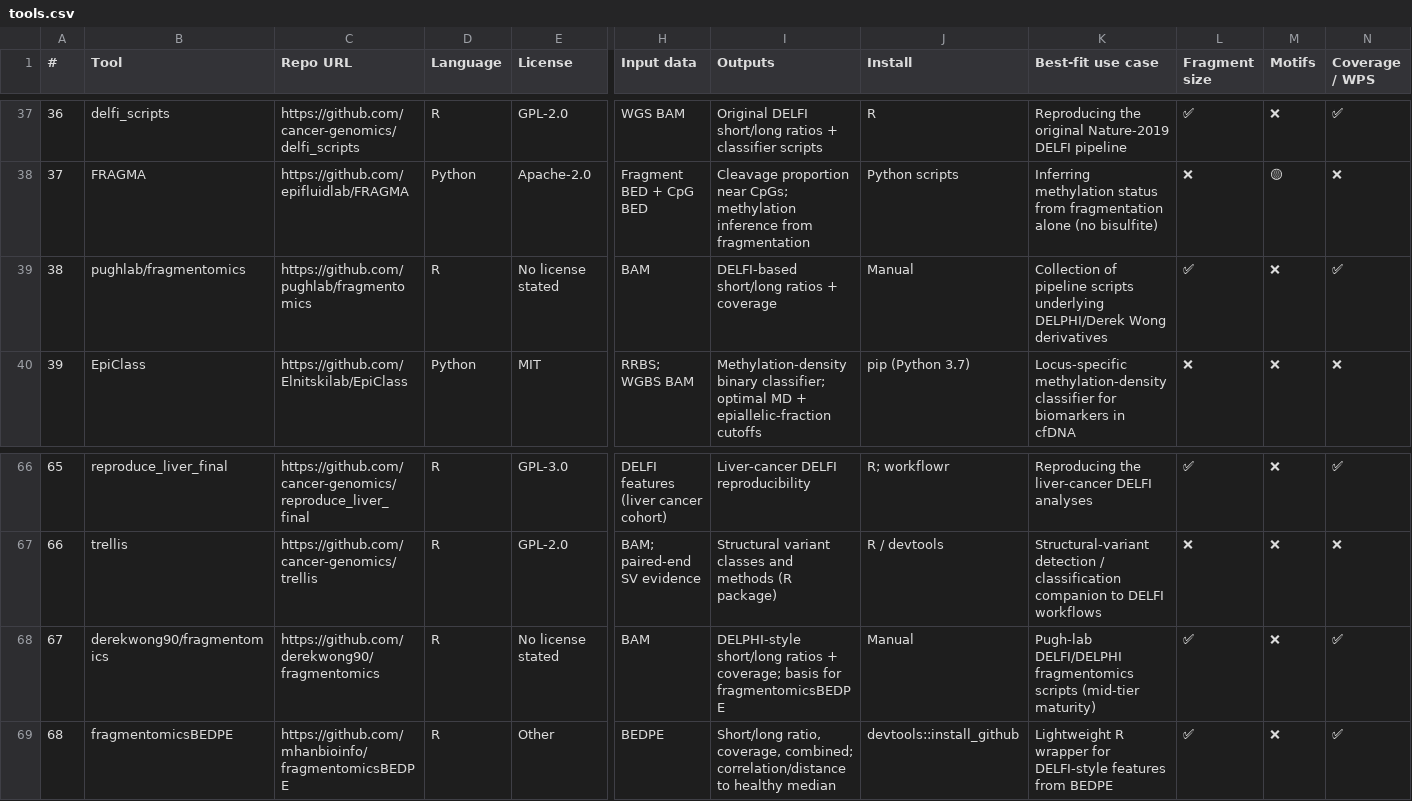
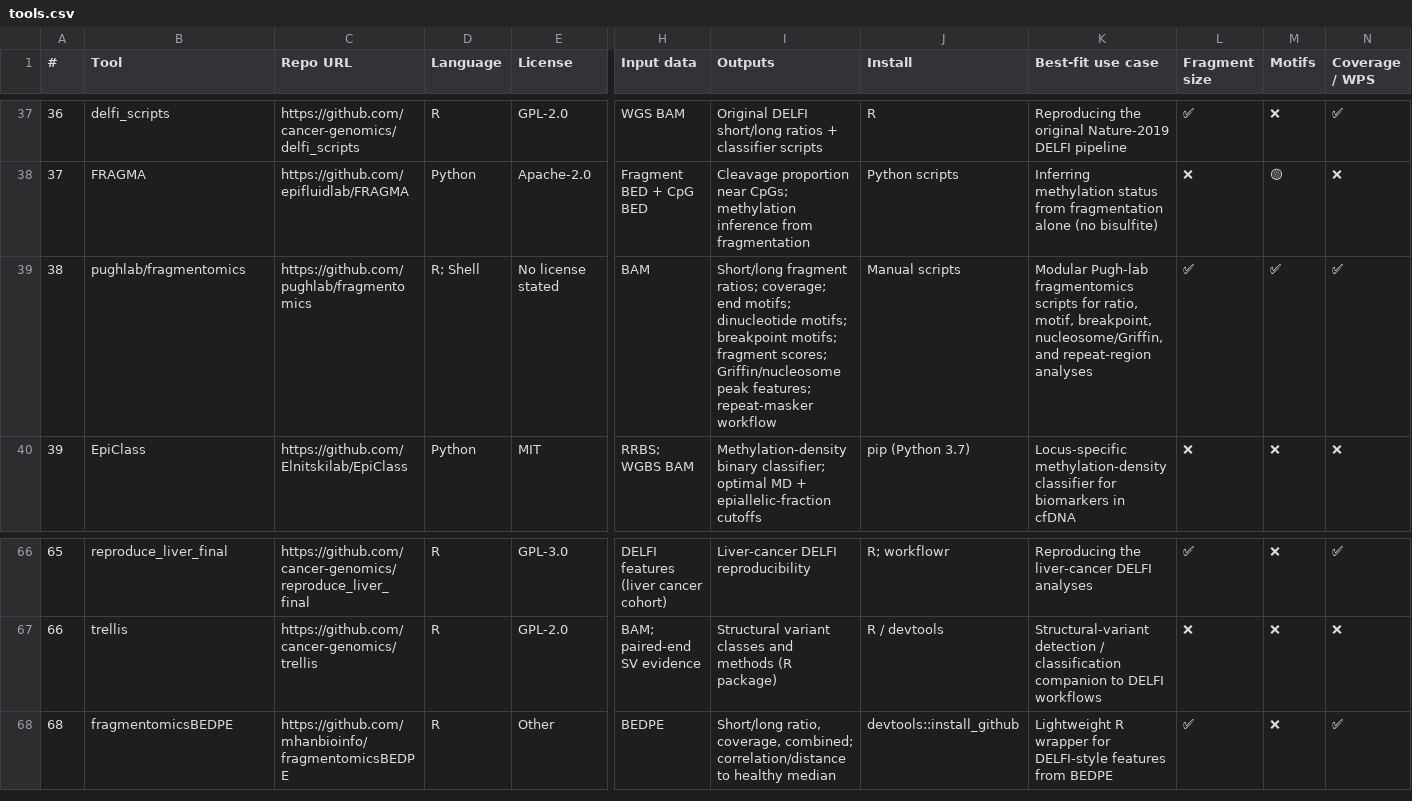
Before and after one commit to odinokov/cfdna-tools, a CSV file: tools.csv, drawn as a sheet; only a part is shown, gaps mark what is left out; rows hold the shown columns only; the diff names each change by its address in the sheet, - before the commit and + after, or states it on an @@ line.

Commit message:
Update fragmentomics tool records

```diff
--- a/tools.csv
+++ b/tools.csv
-D39 (Language): R
+D39 (Language): R; Shell
-I39 (Outputs): DELFI-based short/long ratios + coverage
+I39 (Outputs): Short/long fragment ratios; coverage; end motifs; dinucleotide motifs; breakpoint motifs; fragment scores; Griffin/nucleosome peak features; repeat-masker workflow
-J39 (Install): Manual
+J39 (Install): Manual scripts
-K39 (Best-fit use case): Collection of pipeline scripts underlying DELPHI/Derek Wong derivatives
+K39 (Best-fit use case): Modular Pugh-lab fragmentomics scripts for ratio, motif, breakpoint, nucleosome/Griffin, and repeat-region analyses
-M39 (Motifs): ❌
+M39 (Motifs): ✅
-row 68: 67 | derekwong90/fragmentomics | https://github.com/derekwong90/fragmentomics | R | No license stated | BAM | DELPHI-style short/long ratios + coverage; basis for fragmentomicsBEDPE | Manual | Pugh-lab DELFI/DELPHI fragmentomics scripts (mid-tier maturity) | ✅ | ❌ | ✅
```
